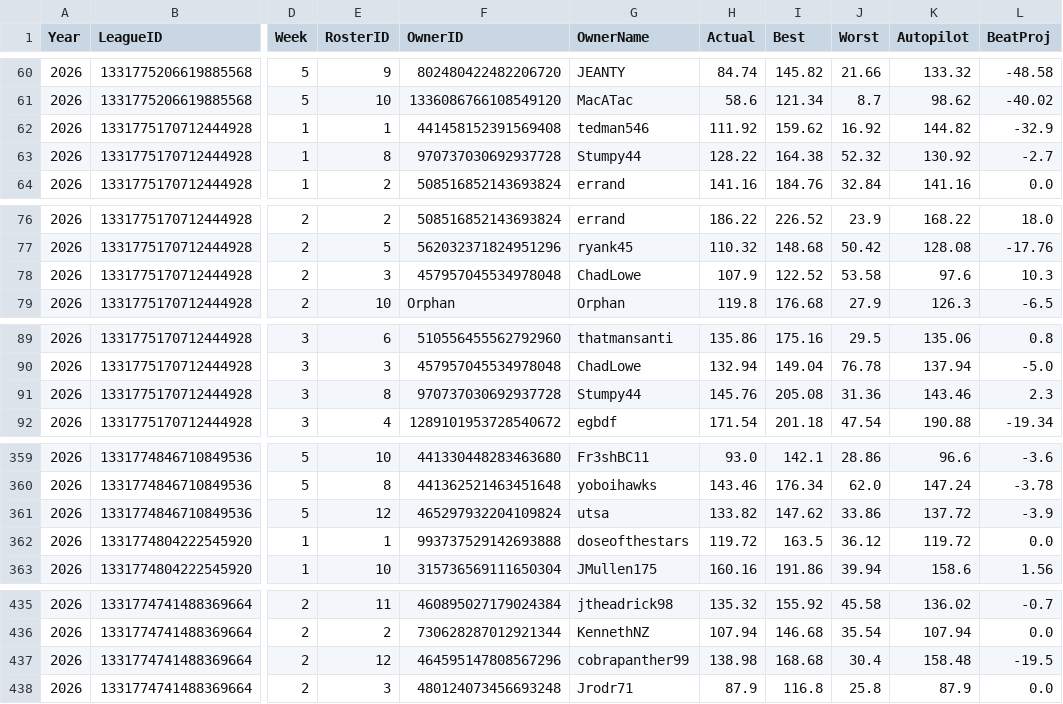
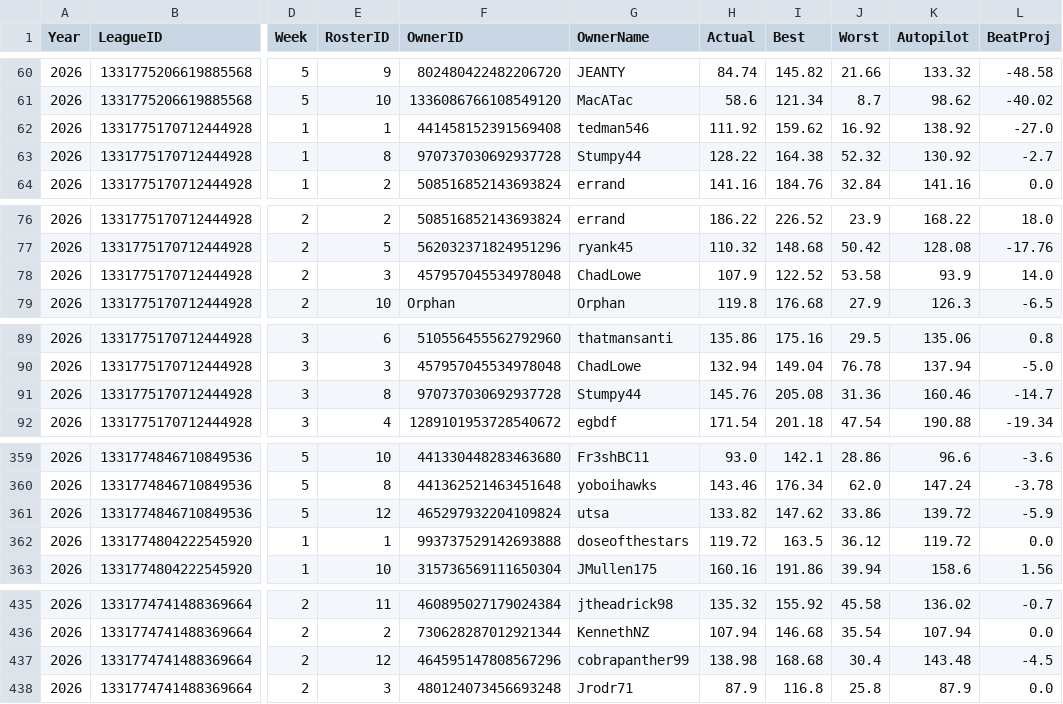
Before and after one commit to wrightc214/NCAA180-Sleeper, a CSV file: data/LineupWeeks_Season.csv, drawn as a sheet; only a part is shown, gaps mark what is left out; the diff covers the shown part only; the diff names each change by its address in the sheet, - before the commit and + after, or states it on an @@ line.

```diff
--- a/data/LineupWeeks_Season.csv
+++ b/data/LineupWeeks_Season.csv
-K62 (Autopilot): 144.82
+K62 (Autopilot): 138.92
-L62 (BeatProj): -32.9
+L62 (BeatProj): -27.0
-K78 (Autopilot): 97.6
+K78 (Autopilot): 93.9
-L78 (BeatProj): 10.3
+L78 (BeatProj): 14.0
-K91 (Autopilot): 143.46
+K91 (Autopilot): 160.46
-L91 (BeatProj): 2.3
+L91 (BeatProj): -14.7
-K361 (Autopilot): 137.72
+K361 (Autopilot): 139.72
-L361 (BeatProj): -3.9
+L361 (BeatProj): -5.9
-K437 (Autopilot): 158.48
+K437 (Autopilot): 143.48
-L437 (BeatProj): -19.5
+L437 (BeatProj): -4.5
```
Also changed, not shown: 6 edited cells elsewhere in this file, data/ManagerLineup_Career.csv, data/ManagerLineup_Season.csv, 13 other files.
